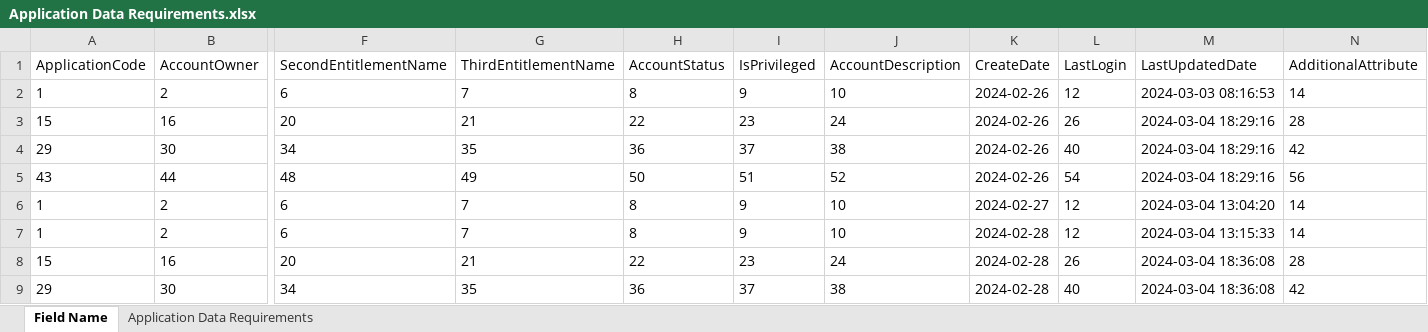
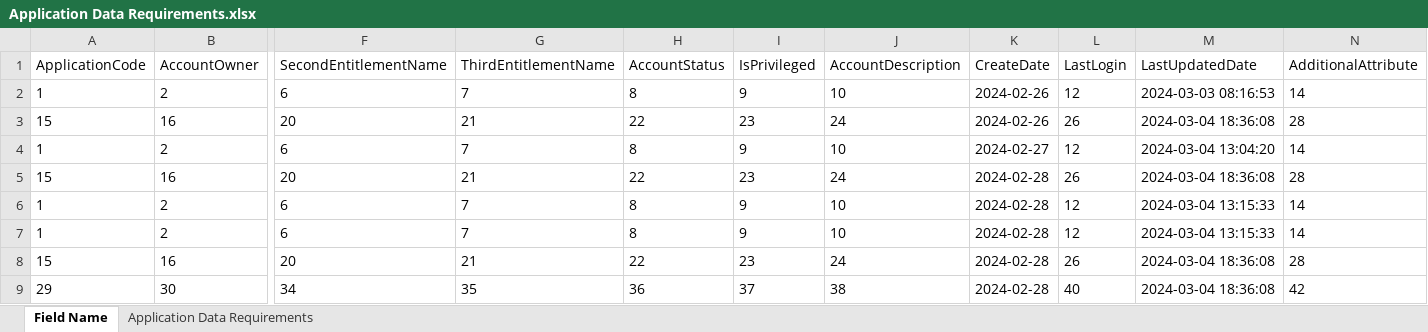
Before and after one commit to TaakJ/convert_files, an Excel workbook: export/Application Data Requirements.xlsx, sheet Field Name, drawn as a sheet; only a part is shown, gaps mark what is left out; values as stored, in another font and other column widths than the file's, no borders; removed rows and columns are numbered as before the commit, all else as after; rows hold the shown columns only; the diff names each change by its address in the sheet, - before the commit and + after, or states it on an @@ line.

```diff
--- a/export/Application Data Requirements.xlsx (sheet Field Name)
+++ b/export/Application Data Requirements.xlsx (sheet Field Name)
-M3 (LastUpdatedDate): 2024-03-04 18:29:16
+M3 (LastUpdatedDate): 2024-03-04 18:36:08
-row 4: 29 | 30 | 34 | 35 | 36 | 37 | 38 | 2024-02-26 | 40 | 2024-03-04 18:29:16 | 42
-row 5: 43 | 44 | 48 | 49 | 50 | 51 | 52 | 2024-02-26 | 54 | 2024-03-04 18:29:16 | 56
+row 5: 15 | 16 | 20 | 21 | 22 | 23 | 24 | 2024-02-28 | 26 | 2024-03-04 18:36:08 | 28
+row 6: 1 | 2 | 6 | 7 | 8 | 9 | 10 | 2024-02-28 | 12 | 2024-03-04 13:15:33 | 14
```
Also changed, not shown: tmp/log/DD_26022024.xlsx, tmp/log/DD_27022024.xlsx, 6 other files.
